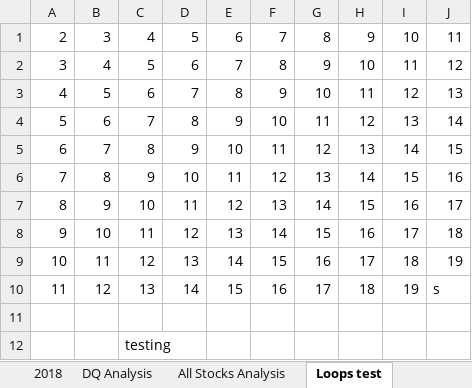
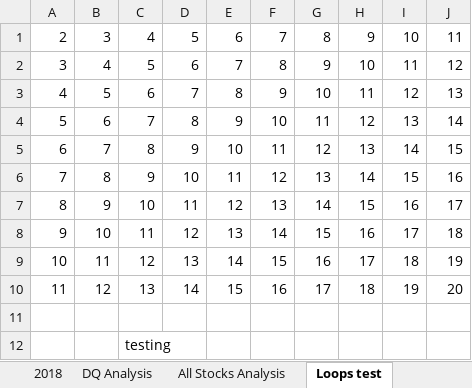
Before and after one commit to deanpalvarez/stock-analysis, an Excel workbook: green_stocks macro enabled.xlsm, sheet Loops test, drawn as a sheet; values as stored, in another font and other column widths than the file's, no borders; the diff names each change by its address in the sheet, - before the commit and + after, or states it on an @@ line.

```diff
--- a/green_stocks macro enabled.xlsm (sheet Loops test)
+++ b/green_stocks macro enabled.xlsm (sheet Loops test)
-J10: s
+J10: 20
```
Also changed, not shown: sheet 2018, sheet All Stocks Analysis, other sheet tabs, 1 other file.
